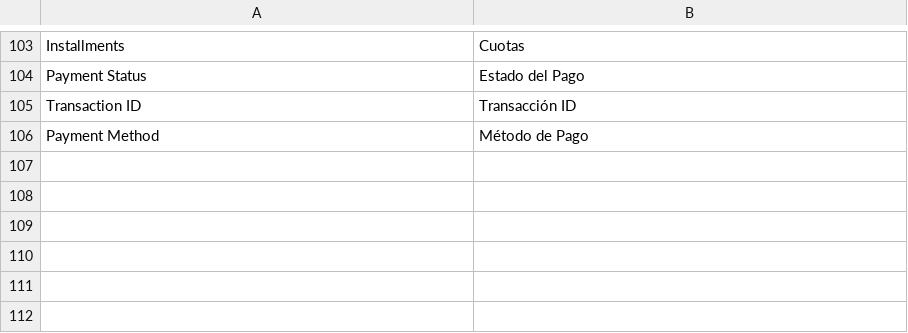
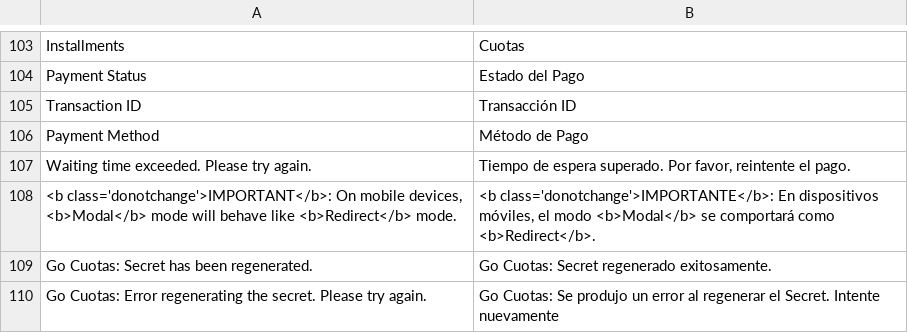
Before and after one commit to MageRocket/module-gocuotas, a CSV file: i18n/es_AR.csv, drawn as a sheet; only a part is shown, gaps mark what is left out; the diff names each change by its address in the sheet, - before the commit and + after, or states it on an @@ line.

Commit message:
Go Cuotas v1.0.2

```diff
--- a/i18n/es_AR.csv
+++ b/i18n/es_AR.csv
+row 107: Waiting time exceeded. Please try again. | Tiempo de espera superado. Por favor, reintente el pago.
+row 108: <b class='donotchange'>IMPORTANT</b>: On mobile devices, <b>Modal</b> mode will behave like <b>Redirect</b> mode. | <b class='donotchange'>IMPORTANTE</b>: En dispositivos móviles, el modo <b>Modal</b> se comportará como <b>Redirect</b>.
+row 109: Go Cuotas: Secret has been regenerated. | Go Cuotas: Secret regenerado exitosamente.
+row 110: Go Cuotas: Error regenerating the secret. Please try again. | Go Cuotas: Se produjo un error al regenerar el Secret. Intente nuevamente
```
Also changed, not shown: i18n/en_US.csv, 13 other files.
